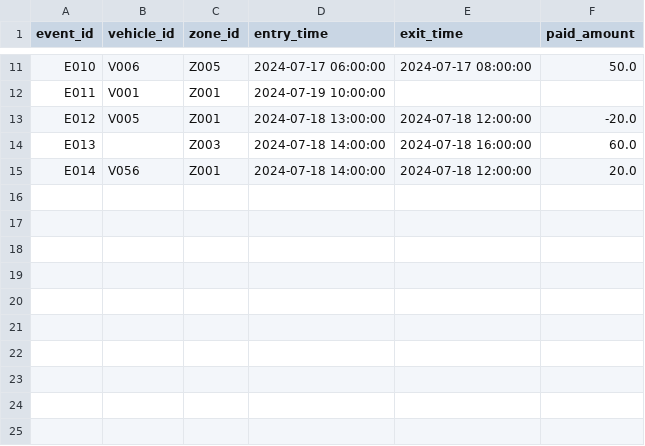
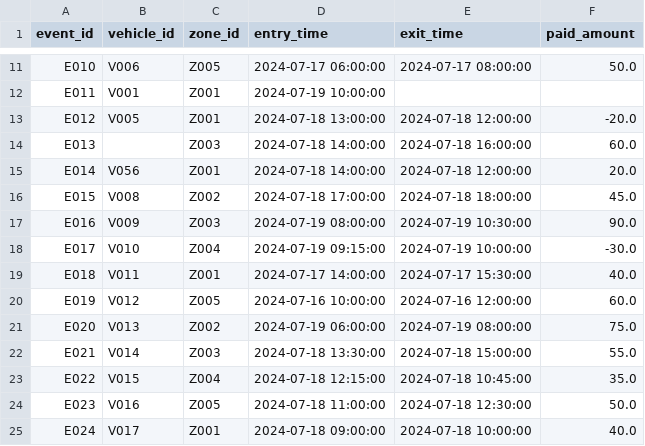
Before and after one commit to sudarshan710/vehicle-parking-system, a CSV file: data/parking_events.csv, drawn as a sheet; only a part is shown, gaps mark what is left out.

```diff
--- a/data/parking_events.csv
+++ b/data/parking_events.csv
@@ -15 +15,11 @@ E013,,Z003,2024-07-18 14:00:00,2024-07-18 16:00:00,60.0
 E014,V056,Z001,2024-07-18 14:00:00,2024-07-18 12:00:00,20.0
+E015,V008,Z002,2024-07-18 17:00:00,2024-07-18 18:00:00,45.0
+E016,V009,Z003,2024-07-19 08:00:00,2024-07-19 10:30:00,90.0
+E017,V010,Z004,2024-07-19 09:15:00,2024-07-19 10:00:00,-30.0
+E018,V011,Z001,2024-07-17 14:00:00,2024-07-17 15:30:00,40.0
+E019,V012,Z005,2024-07-16 10:00:00,2024-07-16 12:00:00,60.0
+E020,V013,Z002,2024-07-19 06:00:00,2024-07-19 08:00:00,75.0
+E021,V014,Z003,2024-07-18 13:30:00,2024-07-18 15:00:00,55.0
+E022,V015,Z004,2024-07-18 12:15:00,2024-07-18 10:45:00,35.0
+E023,V016,Z005,2024-07-18 11:00:00,2024-07-18 12:30:00,50.0
+E024,V017,Z001,2024-07-18 09:00:00,2024-07-18 10:00:00,40.0
```
Also changed, not shown: 11 other files.
